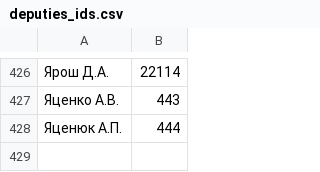
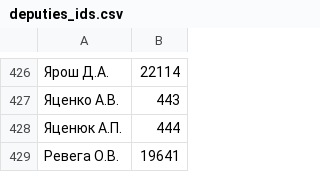
Before and after one commit to chesnolabs/voting, a CSV file: deputies_ids.csv, drawn as a sheet; only a part is shown, gaps mark what is left out; the diff names each change by its address in the sheet, - before the commit and + after, or states it on an @@ line.

Commit message:
Deputy Revega added

```diff
--- a/deputies_ids.csv
+++ b/deputies_ids.csv
+row 429: Ревега О.В. | 19641
```
